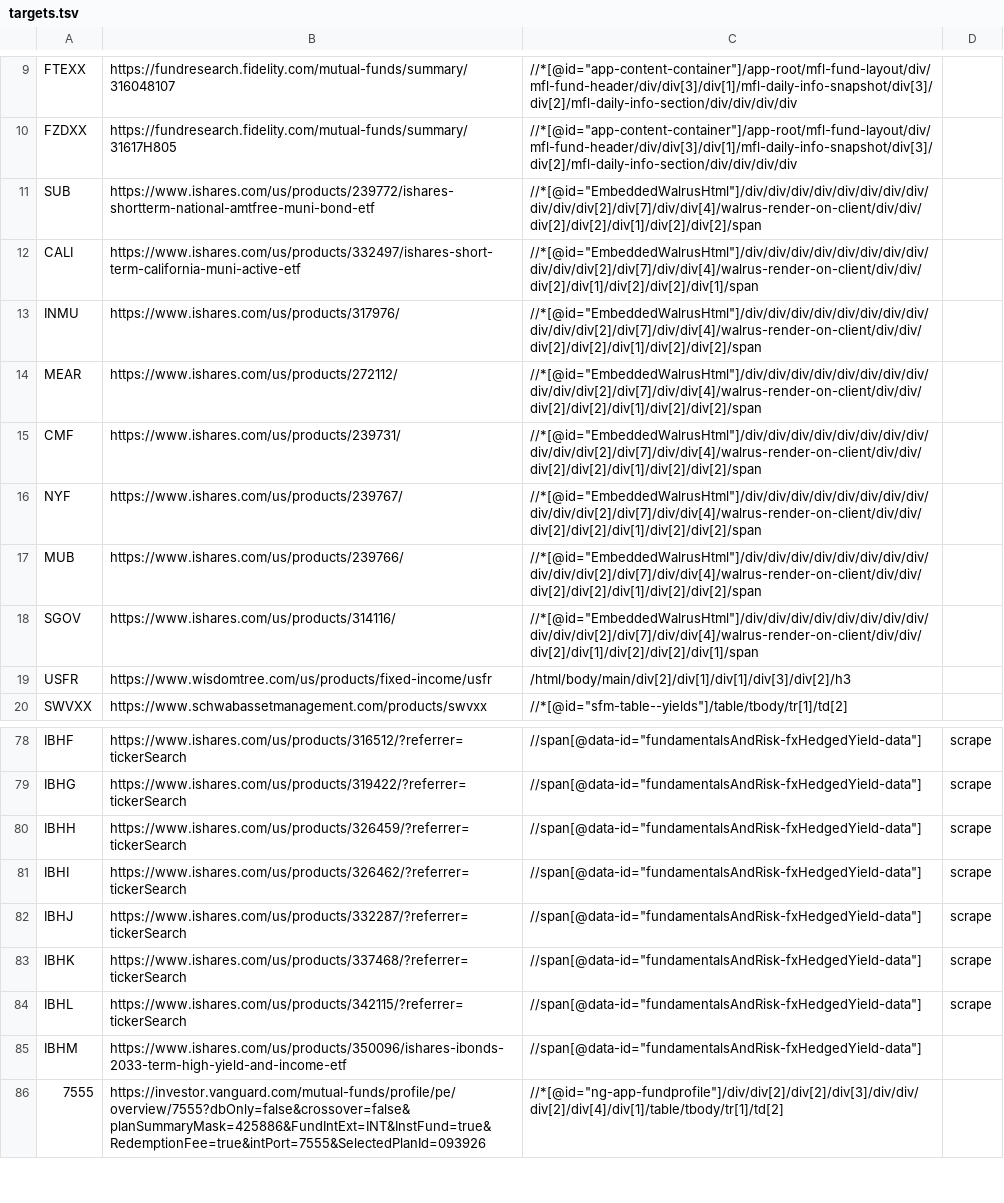
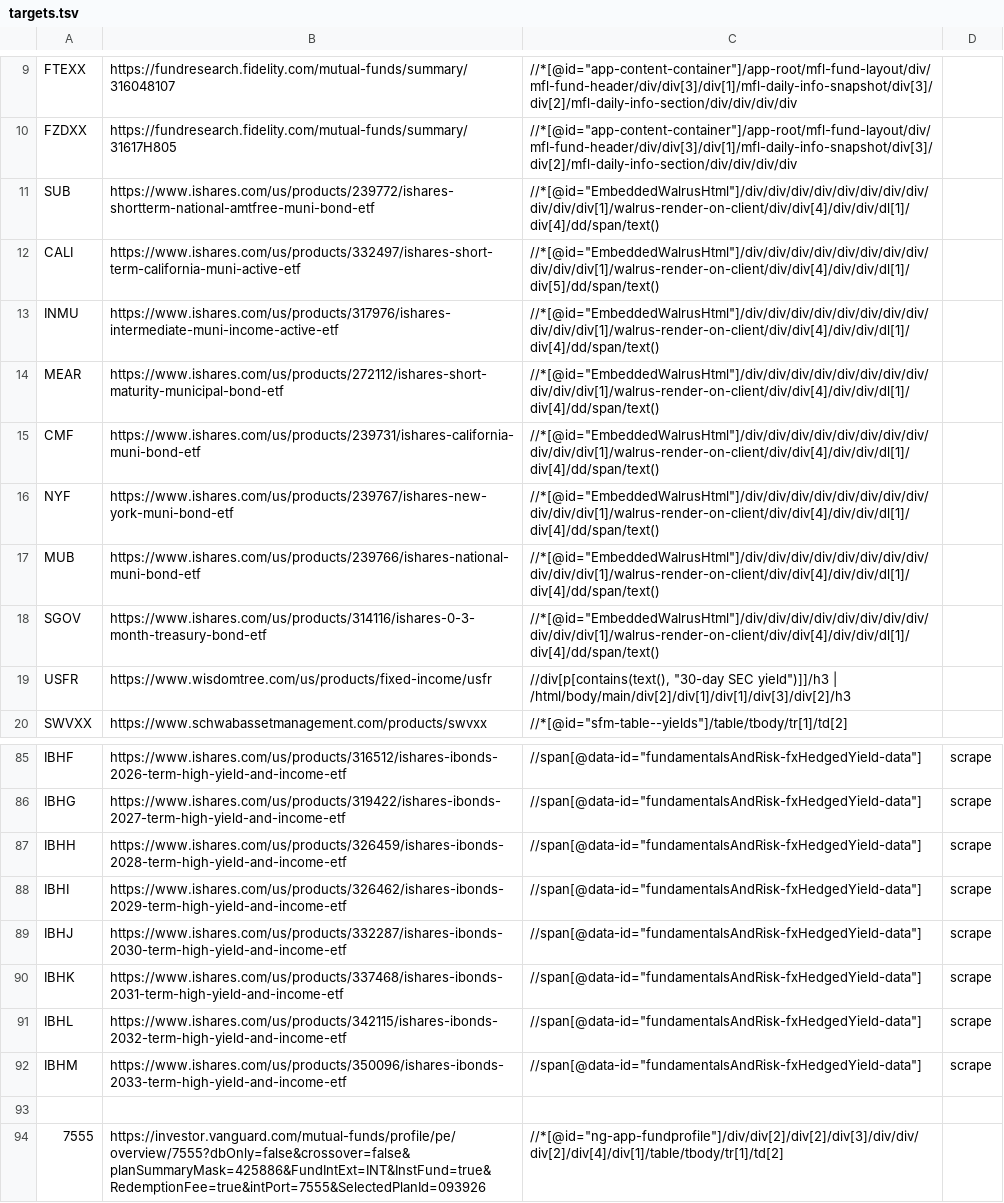
Before and after one commit to yottabit42/rates_fetcher, a TSV file: targets.tsv, drawn as a sheet; only a part is shown, gaps mark what is left out; addresses are those after the commit; the diff covers the shown part only; the diff names each change by its address in the sheet, - before the commit and + after, or states it on an @@ line.

Commit message:
Major refactor.
No longer depends on external API scraper providers as fallbacks.

```diff
--- a/targets.tsv
+++ b/targets.tsv
-C11: //*[@id="EmbeddedWalrusHtml"]/div/div/div/div/div/div/div/div/div/div/div[2]/div[7]/div/div[4]/walrus-render-on-client/div/div/div[2]/div[2]/div[1]/div[2]/div[2]/span
+C11: //*[@id="EmbeddedWalrusHtml"]/div/div/div/div/div/div/div/div/div/div/div[1]/walrus-render-on-client/div/div[4]/div/div/dl[1]/div[4]/dd/span/text()
-C12: //*[@id="EmbeddedWalrusHtml"]/div/div/div/div/div/div/div/div/div/div/div[2]/div[7]/div/div[4]/walrus-render-on-client/div/div/div[2]/div[1]/div[2]/div[2]/div[1]/span
+C12: //*[@id="EmbeddedWalrusHtml"]/div/div/div/div/div/div/div/div/div/div/div[1]/walrus-render-on-client/div/div[4]/div/div/dl[1]/div[5]/dd/span/text()
-B13: https://www.ishares.com/us/products/317976/
+B13: https://www.ishares.com/us/products/317976/ishares-intermediate-muni-income-active-etf
-C13:C17: //*[@id="EmbeddedWalrusHtml"]/div/div/div/div/div/div/div/div/div/div/div[2]/div[7]/div/div[4]/walrus-render-on-client/div/div/div[2]/div[2]/div[1]/div[2]/div[2]/span
+C13:C17: //*[@id="EmbeddedWalrusHtml"]/div/div/div/div/div/div/div/div/div/div/div[1]/walrus-render-on-client/div/div[4]/div/div/dl[1]/div[4]/dd/span/text()
-B14: https://www.ishares.com/us/products/272112/
+B14: https://www.ishares.com/us/products/272112/ishares-short-maturity-municipal-bond-etf
-B15: https://www.ishares.com/us/products/239731/
+B15: https://www.ishares.com/us/products/239731/ishares-california-muni-bond-etf
-B16: https://www.ishares.com/us/products/239767/
+B16: https://www.ishares.com/us/products/239767/ishares-new-york-muni-bond-etf
-B17: https://www.ishares.com/us/products/239766/
+B17: https://www.ishares.com/us/products/239766/ishares-national-muni-bond-etf
-B18: https://www.ishares.com/us/products/314116/
+B18: https://www.ishares.com/us/products/314116/ishares-0-3-month-treasury-bond-etf
-C18: //*[@id="EmbeddedWalrusHtml"]/div/div/div/div/div/div/div/div/div/div/div[2]/div[7]/div/div[4]/walrus-render-on-client/div/div/div[2]/div[1]/div[2]/div[2]/div[1]/span
+C18: //*[@id="EmbeddedWalrusHtml"]/div/div/div/div/div/div/div/div/div/div/div[1]/walrus-render-on-client/div/div[4]/div/div/dl[1]/div[4]/dd/span/text()
-C19: /html/body/main/div[2]/div[1]/div[1]/div[3]/div[2]/h3
+C19: //div[p[contains(text(), "30-day SEC yield")]]/h3 | /html/body/main/div[2]/div[1]/div[1]/div[3]/div[2]/h3
-B85: https://www.ishares.com/us/products/316512/?referrer=tickerSearch
+B85: https://www.ishares.com/us/products/316512/ishares-ibonds-2026-term-high-yield-and-income-etf
-B86: https://www.ishares.com/us/products/319422/?referrer=tickerSearch
+B86: https://www.ishares.com/us/products/319422/ishares-ibonds-2027-term-high-yield-and-income-etf
-B87: https://www.ishares.com/us/products/326459/?referrer=tickerSearch
+B87: https://www.ishares.com/us/products/326459/ishares-ibonds-2028-term-high-yield-and-income-etf
-B88: https://www.ishares.com/us/products/326462/?referrer=tickerSearch
+B88: https://www.ishares.com/us/products/326462/ishares-ibonds-2029-term-high-yield-and-income-etf
-B89: https://www.ishares.com/us/products/332287/?referrer=tickerSearch
+B89: https://www.ishares.com/us/products/332287/ishares-ibonds-2030-term-high-yield-and-income-etf
-B90: https://www.ishares.com/us/products/337468/?referrer=tickerSearch
+B90: https://www.ishares.com/us/products/337468/ishares-ibonds-2031-term-high-yield-and-income-etf
-B91: https://www.ishares.com/us/products/342115/?referrer=tickerSearch
+B91: https://www.ishares.com/us/products/342115/ishares-ibonds-2032-term-high-yield-and-income-etf
-D92: (empty)
+D92: scrape
+row 93: (empty)
```
Also changed, not shown: 7 added rows and 57 edited cells elsewhere in this file.
